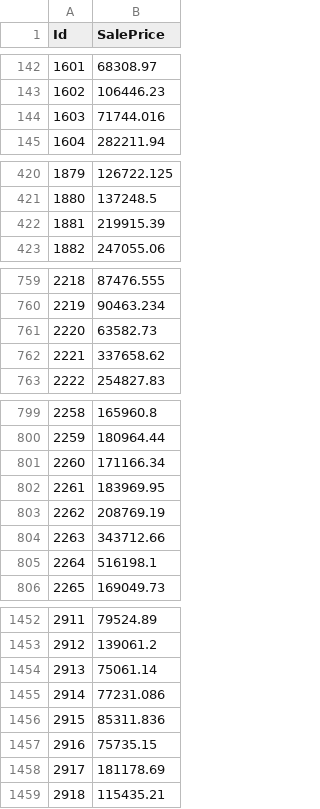
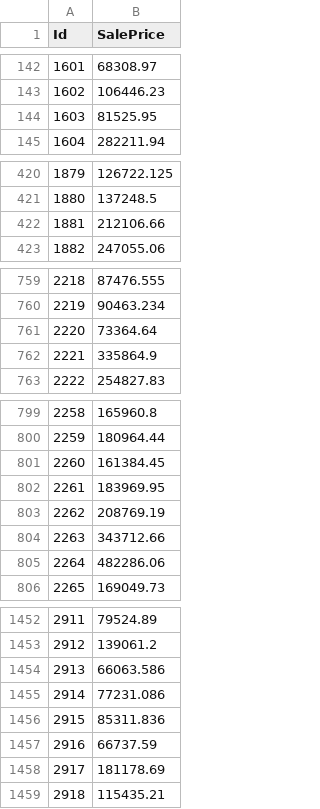
Before and after one commit to RakeshKumar045/Kaggle_Challenge, a CSV file: House_Price_Prediction/first.csv, drawn as a sheet; only a part is shown, gaps mark what is left out; the diff covers the shown part only.

```diff
--- a/House_Price_Prediction/first.csv
+++ b/House_Price_Prediction/first.csv
@@ -143,3 +143,3 @@ Id,SalePrice
 1602,106446.23
-1603,71744.016
+1603,81525.95
 1604,282211.94
@@ -421,3 +421,3 @@ Id,SalePrice
 1880,137248.5
-1881,219915.39
+1881,212106.66
 1882,247055.06
@@ -760,4 +760,4 @@ Id,SalePrice
 2219,90463.234
-2220,63582.73
-2221,337658.62
+2220,73364.64
+2221,335864.9
 2222,254827.83
@@ -800,3 +800,3 @@ Id,SalePrice
 2259,180964.44
-2260,171166.34
+2260,161384.45
 2261,183969.95
@@ -804,3 +804,3 @@ Id,SalePrice
 2263,343712.66
-2264,516198.1
+2264,482286.06
 2265,169049.73
@@ -1453,6 +1453,6 @@ Id,SalePrice
 2912,139061.2
-2913,75061.14
+2913,66063.586
 2914,77231.086
 2915,85311.836
-2916,75735.15
+2916,66737.59
 2917,181178.69
```
Also changed, not shown: 31 edited cells elsewhere in this file, House_Price_Prediction/forth_DL_2.csv, 2 other files.
